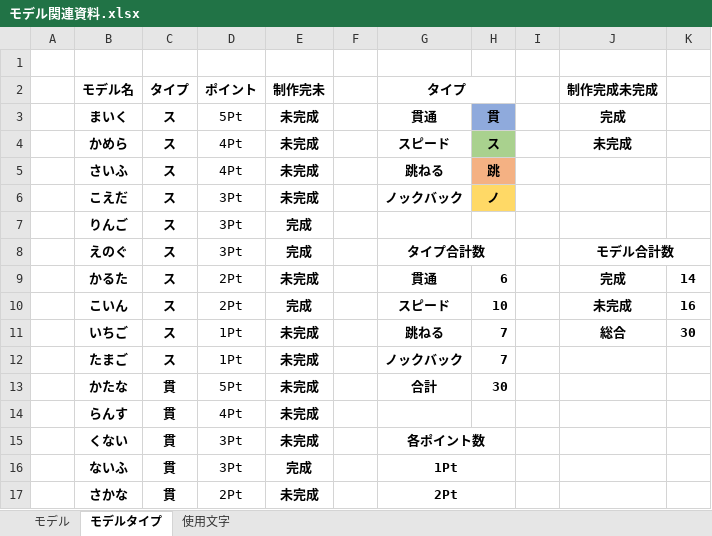
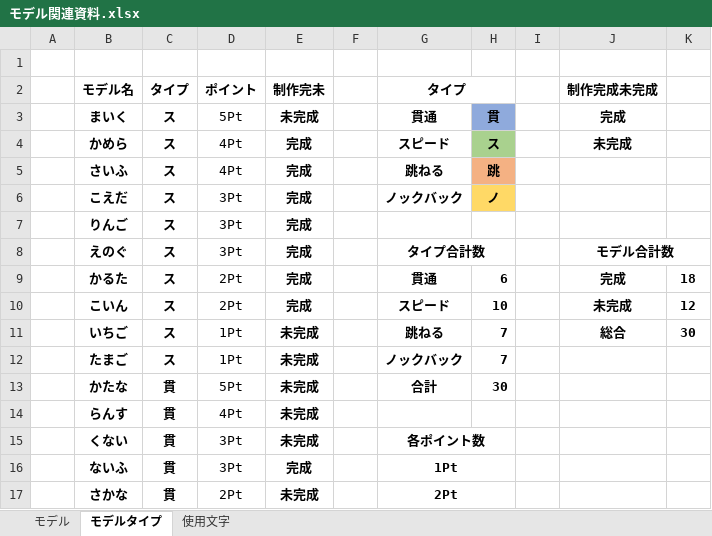
Before and after one commit to MikiyaMeguro/TEAM_B_OPEN, an Excel workbook: 資料/モデル関連資料.xlsx, sheet モデルタイプ, drawn as a sheet; only a part is shown; values as stored, in another font and other column widths than the file's, no borders; conditional formats not drawn; the diff names each change by its address in the sheet, - before the commit and + after, or states it on an @@ line.

```diff
--- a/資料/モデル関連資料.xlsx (sheet モデルタイプ)
+++ b/資料/モデル関連資料.xlsx (sheet モデルタイプ)
-E4:E6 (制作完未): 未完成
+E4:E6 (制作完未): 完成
-E9 (制作完未): 未完成
+E9 (制作完未): 完成
-K9: 14
+K9: 18
-K10: 16
+K10: 12
```
Also changed, not shown: sheet モデル, 3 other files.
